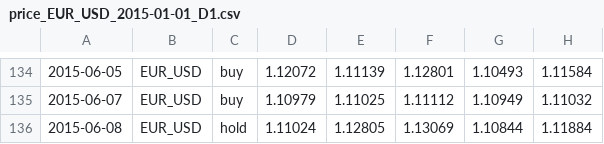
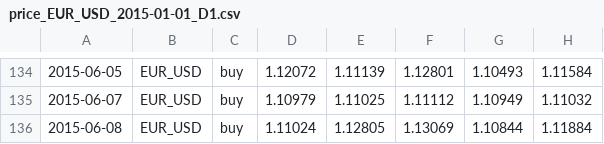
Before and after one commit to yuecong/autotrade, a CSV file: price_EUR_USD_2015-01-01_D1.csv, drawn as a sheet; only a part is shown, gaps mark what is left out; the diff names each change by its address in the sheet, - before the commit and + after, or states it on an @@ line.

```diff
--- a/price_EUR_USD_2015-01-01_D1.csv
+++ b/price_EUR_USD_2015-01-01_D1.csv
-C136: hold
+C136: buy
```
Also changed, not shown: price_EUR_USD_D1_merge.csv, price_USD_JPY_2015-01-01_D1.csv, 1 other file.
